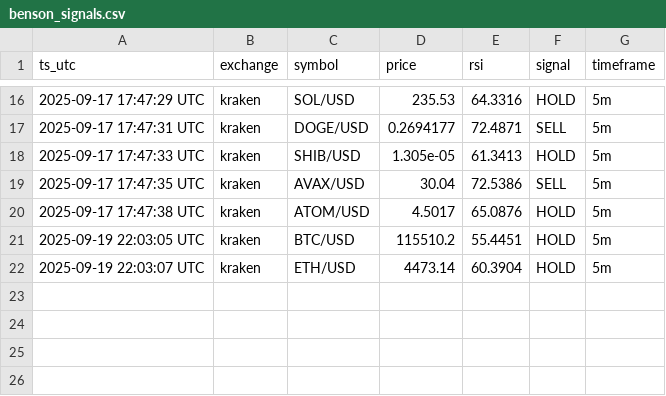
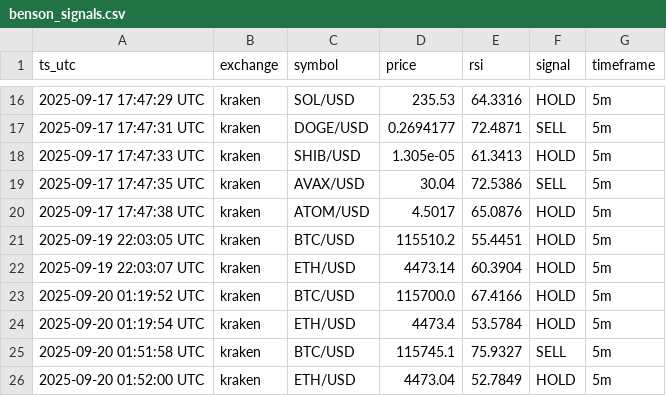
Before and after one commit to BIGmindz/ChainBridge, a CSV file: benson_signals.csv, drawn as a sheet; only a part is shown, gaps mark what is left out; the diff names each change by its address in the sheet, - before the commit and + after, or states it on an @@ line.

```diff
--- a/benson_signals.csv
+++ b/benson_signals.csv
+row 23: 2025-09-20 01:19:52 UTC | kraken | BTC/USD | 115700.0 | 67.4166 | HOLD | 5m
+row 24: 2025-09-20 01:19:54 UTC | kraken | ETH/USD | 4473.4 | 53.5784 | HOLD | 5m
+row 25: 2025-09-20 01:51:58 UTC | kraken | BTC/USD | 115745.1 | 75.9327 | SELL | 5m
+row 26: 2025-09-20 01:52:00 UTC | kraken | ETH/USD | 4473.04 | 52.7849 | HOLD | 5m
```
Also changed, not shown: cache/gscpi_data.csv, 10 other files.
